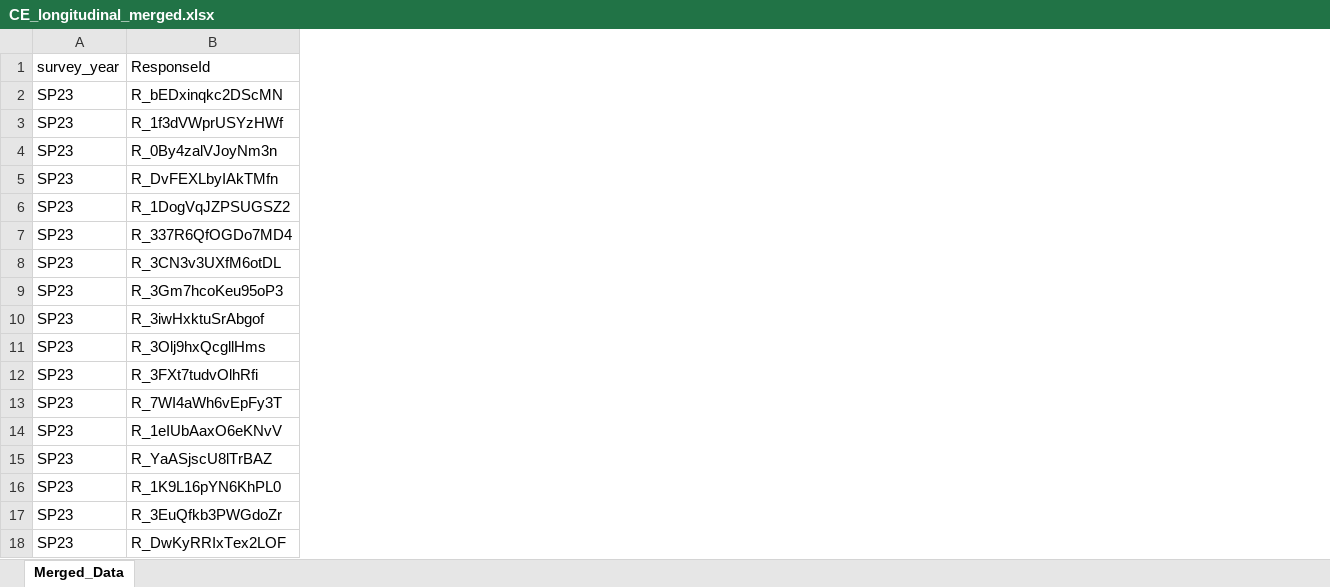
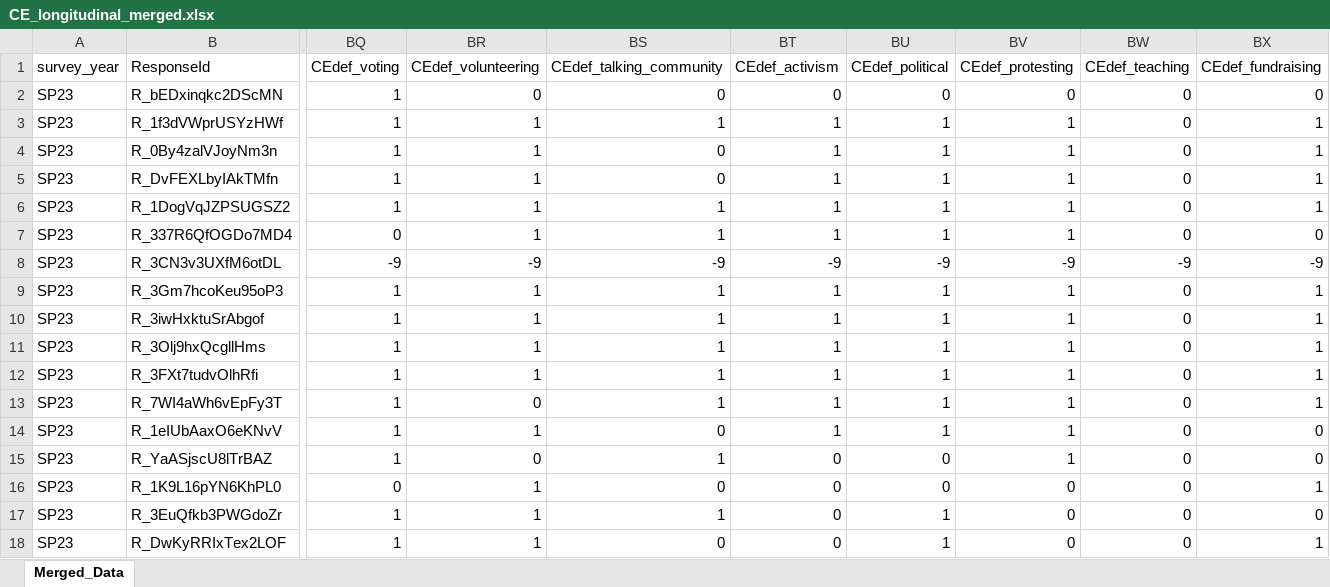
Before and after one commit to drspoulsen/fresh-civic-engagement, an Excel workbook: CE_longitudinal_merged.xlsx, sheet Merged_Data, drawn as a sheet; only a part is shown, gaps mark what is left out; values as stored, in another font and other column widths than the file's, no borders; the diff covers the shown part only; the diff names each change by its address in the sheet, - before the commit and + after, or states it on an @@ line.

```diff
--- a/CE_longitudinal_merged.xlsx (sheet Merged_Data)
+++ b/CE_longitudinal_merged.xlsx (sheet Merged_Data)
+column BQ (CEdef_voting), rows 2-18: 1 | 1 | 1 | 1 | 1 | 0 | -9 | 1 | 1 | 1 | 1 | 1 | 1 | 1 | 0 | 1 | 1
+column BR (CEdef_volunteering), rows 2-18: 0 | 1 | 1 | 1 | 1 | 1 | -9 | 1 | 1 | 1 | 1 | 0 | 1 | 0 | 1 | 1 | 1
+column BS (CEdef_talking_community), rows 2-18: 0 | 1 | 0 | 0 | 1 | 1 | -9 | 1 | 1 | 1 | 1 | 1 | 0 | 1 | 0 | 1 | 0
+column BT (CEdef_activism), rows 2-18: 0 | 1 | 1 | 1 | 1 | 1 | -9 | 1 | 1 | 1 | 1 | 1 | 1 | 0 | 0 | 0 | 0
+column BU (CEdef_political), rows 2-18: 0 | 1 | 1 | 1 | 1 | 1 | -9 | 1 | 1 | 1 | 1 | 1 | 1 | 0 | 0 | 1 | 1
+column BV (CEdef_protesting), rows 2-18: 0 | 1 | 1 | 1 | 1 | 1 | -9 | 1 | 1 | 1 | 1 | 1 | 1 | 1 | 0 | 0 | 0
+column BW (CEdef_teaching), rows 2-18: 0 | 0 | 0 | 0 | 0 | 0 | -9 | 0 | 0 | 0 | 0 | 0 | 0 | 0 | 0 | 0 | 0
+column BX (CEdef_fundraising), rows 2-18: 0 | 1 | 1 | 1 | 1 | 0 | -9 | 1 | 1 | 1 | 1 | 1 | 0 | 0 | 1 | 0 | 1
```
Also changed, not shown: 5 added columns and 188 edited cells elsewhere in this sheet, CE_longitudinal_codebook.xlsx, 2 other files.
